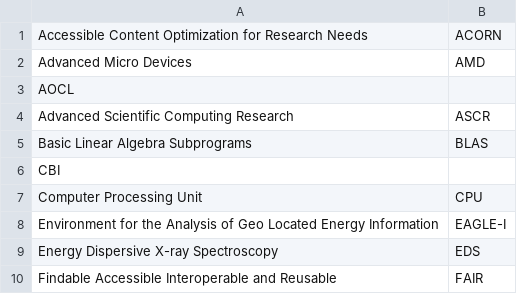
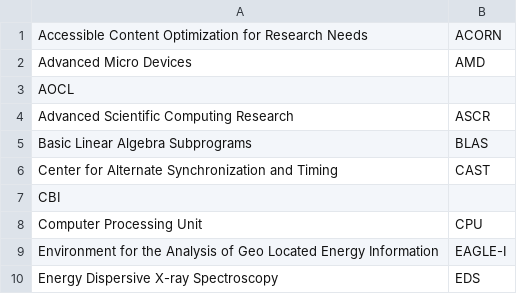
Before and after one commit to jhwohlgemuth/acorn, a CSV file: acorn-lib/assets/constants/acronyms.csv, drawn as a sheet; only a part is shown; the shorter side is filled out with more unchanged rows; the diff names each change by its address in the sheet, - before the commit and + after, or states it on an @@ line.

Commit message:
feat: Update facility character count; Add CAST acronym

```diff
--- a/acorn-lib/assets/constants/acronyms.csv
+++ b/acorn-lib/assets/constants/acronyms.csv
+row 6: Center for Alternate Synchronization and Timing | CAST
```
Also changed, not shown: 1 other file.
